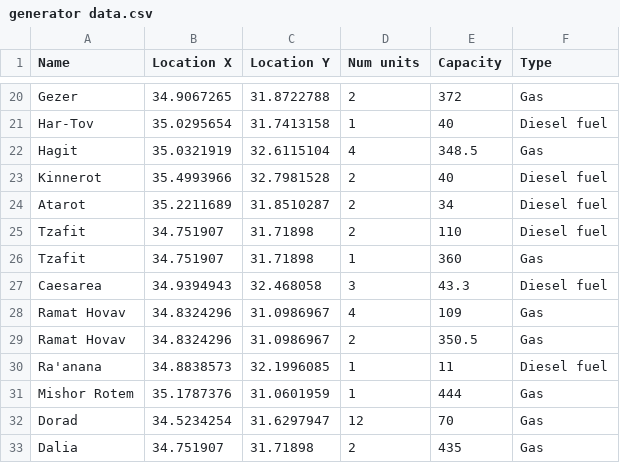
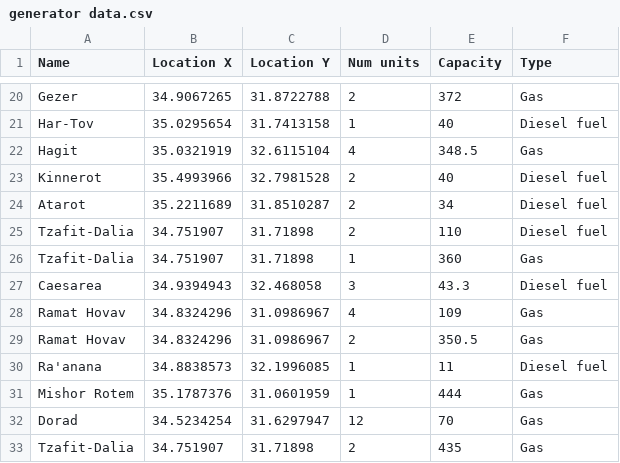
Before and after one commit to adisarid/grid_robust_optimization, a CSV file: israel_transmission_synthetic/prep work/generator data.csv, drawn as a sheet; only a part is shown, gaps mark what is left out.

Commit message:
Added edges and nodes to Israeli synthetic instance

```diff
--- a/israel_transmission_synthetic/prep work/generator data.csv
+++ b/israel_transmission_synthetic/prep work/generator data.csv
@@ -24,4 +24,4 @@ Kinnerot,35.4993966,32.7981528,2,40,Diesel fuel
 Atarot,35.2211689,31.8510287,2,34,Diesel fuel
-Tzafit,34.751907,31.71898,2,110,Diesel fuel
-Tzafit,34.751907,31.71898,1,360,Gas
+Tzafit-Dalia,34.751907,31.71898,2,110,Diesel fuel
+Tzafit-Dalia,34.751907,31.71898,1,360,Gas
 Caesarea,34.9394943,32.468058,3,43.3,Diesel fuel
@@ -32,2 +32,2 @@ Mishor Rotem,35.1787376,31.0601959,1,444,Gas
 Dorad,34.5234254,31.6297947,12,70,Gas
-Dalia,34.751907,31.71898,2,435,Gas
+Tzafit-Dalia,34.751907,31.71898,2,435,Gas
```
Also changed, not shown: 4 other files.
